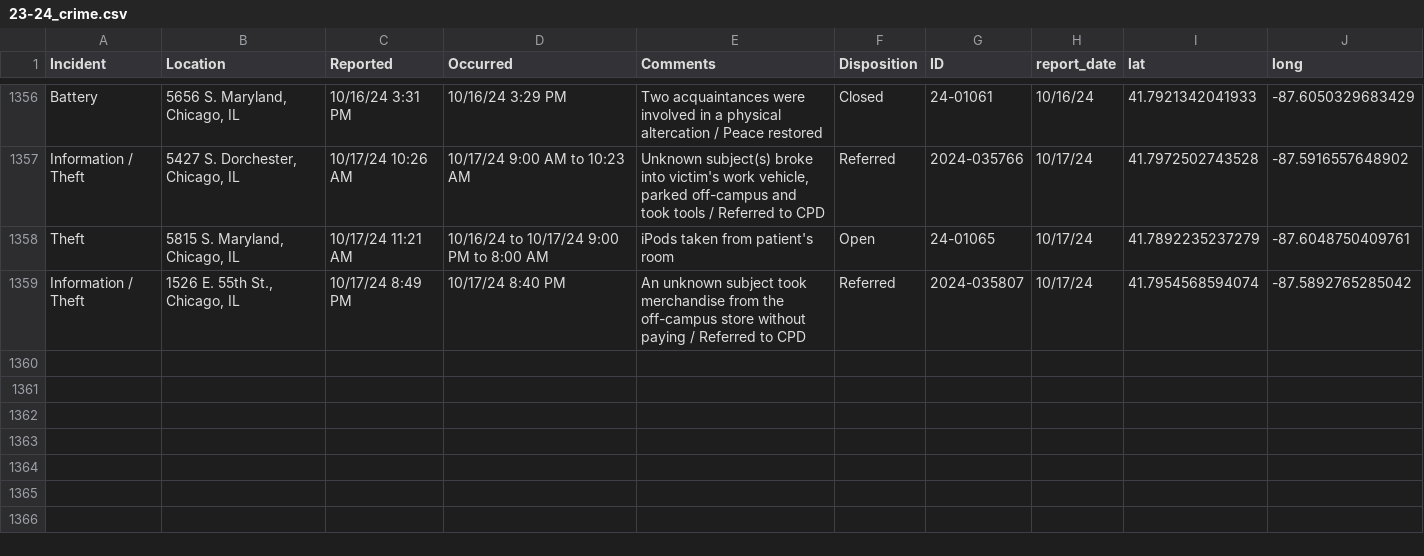
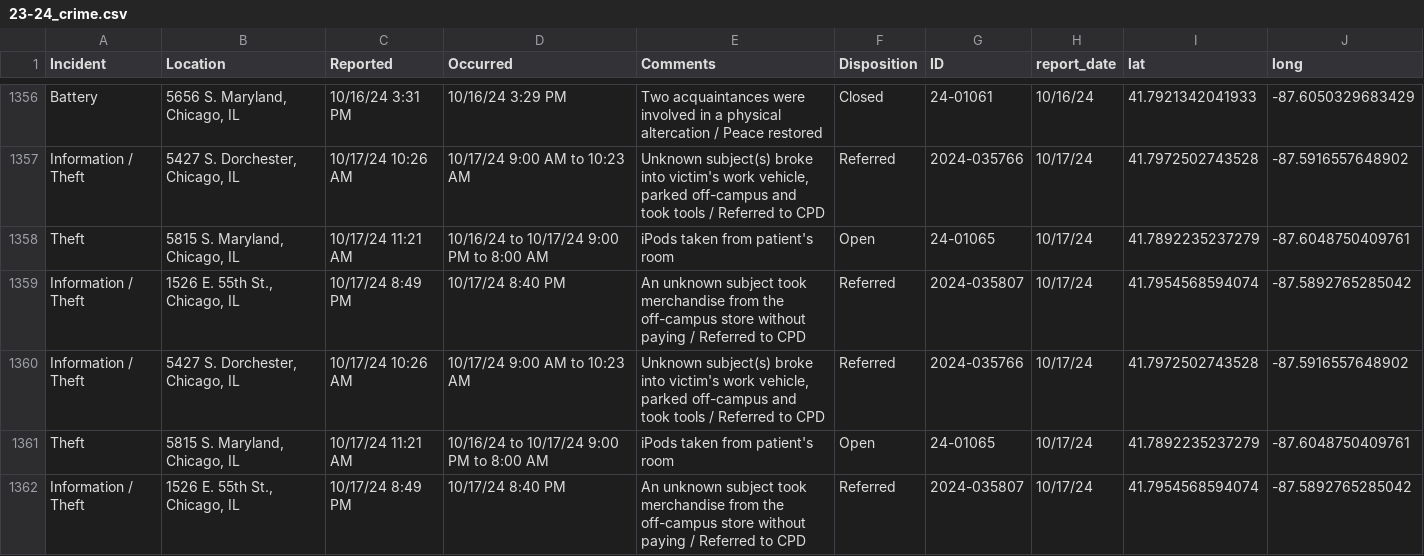
Before and after one commit to uchicago-crime/map, a CSV file: data/23-24_crime.csv, drawn as a sheet; only a part is shown, gaps mark what is left out; the diff names each change by its address in the sheet, - before the commit and + after, or states it on an @@ line.

```diff
--- a/data/23-24_crime.csv
+++ b/data/23-24_crime.csv
+row 1360: Information / Theft | 5427 S. Dorchester, Chicago, IL | 10/17/24 10:26 AM | 10/17/24 9:00 AM to 10:23 AM | Unknown subject(s) broke into victim's work vehicle, parked off-campus and took tools / Referred to CPD | Referred | 2024-035766 | 10/17/24 | 41.7972502743528 | -87.5916557648902
+row 1361: Theft | 5815 S. Maryland, Chicago, IL | 10/17/24 11:21 AM | 10/16/24 to 10/17/24 9:00 PM to 8:00 AM | iPods taken from patient's room | Open | 24-01065 | 10/17/24 | 41.7892235237279 | -87.6048750409761
+row 1362: Information / Theft | 1526 E. 55th St., Chicago, IL | 10/17/24 8:49 PM | 10/17/24 8:40 PM | An unknown subject took merchandise from the off-campus store without paying / Referred to CPD | Referred | 2024-035807 | 10/17/24 | 41.7954568594074 | -87.5892765285042
```
Also changed, not shown: 1 other file.
